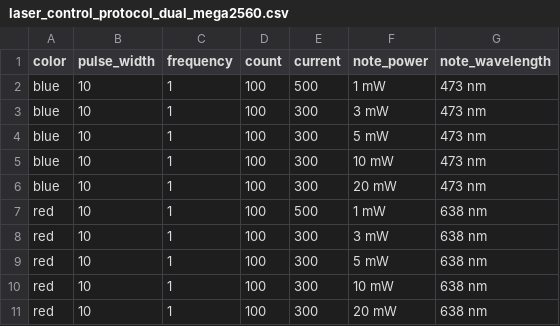
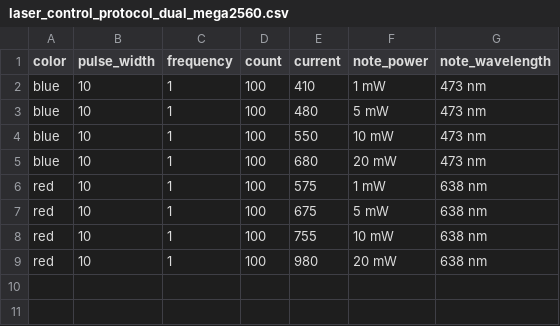
Before and after one commit to Jeffrey-J-Tong/laser_control, a CSV file: laser_control_dual/laser_control_protocol_dual_mega2560.csv, drawn as a sheet.

Commit message:
Use experiment protocols and drop sync.ffs_db from .gitignore

```diff
--- a/laser_control_dual/laser_control_protocol_dual_mega2560.csv
+++ b/laser_control_dual/laser_control_protocol_dual_mega2560.csv
@@ -1,11 +1,9 @@
 color,pulse_width,frequency,count,current,note_power,note_wavelength
-blue,10,1,100,500,1 mW,473 nm
-blue,10,1,100,300,3 mW,473 nm
-blue,10,1,100,300,5 mW,473 nm
-blue,10,1,100,300,10 mW,473 nm
-blue,10,1,100,300,20 mW,473 nm
-red,10,1,100,500,1 mW,638 nm
-red,10,1,100,300,3 mW,638 nm
-red,10,1,100,300,5 mW,638 nm
-red,10,1,100,300,10 mW,638 nm
-red,10,1,100,300,20 mW,638 nm
+blue,10,1,100,410,1 mW,473 nm
+blue,10,1,100,480,5 mW,473 nm
+blue,10,1,100,550,10 mW,473 nm
+blue,10,1,100,680,20 mW,473 nm
+red,10,1,100,575,1 mW,638 nm
+red,10,1,100,675,5 mW,638 nm
+red,10,1,100,755,10 mW,638 nm
+red,10,1,100,980,20 mW,638 nm
```
Also changed, not shown: 5 other files.
